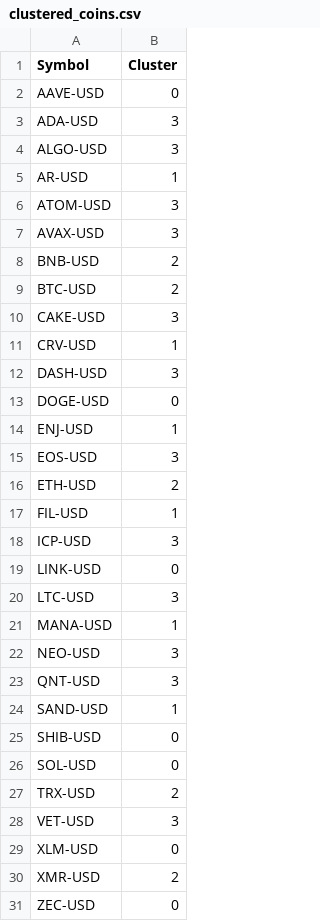
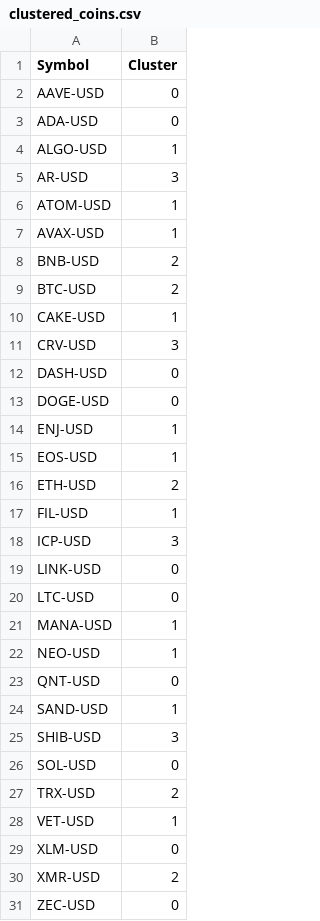
Before and after one commit to ravindrareddy-mallireddy/com724, a CSV file: dataset/clustered_coins.csv, drawn as a sheet.

```diff
--- a/dataset/clustered_coins.csv
+++ b/dataset/clustered_coins.csv
@@ -2,15 +2,15 @@ Symbol,Cluster
 AAVE-USD,0
-ADA-USD,3
-ALGO-USD,3
-AR-USD,1
-ATOM-USD,3
-AVAX-USD,3
+ADA-USD,0
+ALGO-USD,1
+AR-USD,3
+ATOM-USD,1
+AVAX-USD,1
 BNB-USD,2
 BTC-USD,2
-CAKE-USD,3
-CRV-USD,1
-DASH-USD,3
+CAKE-USD,1
+CRV-USD,3
+DASH-USD,0
 DOGE-USD,0
 ENJ-USD,1
-EOS-USD,3
+EOS-USD,1
 ETH-USD,2
@@ -19,11 +19,11 @@ ICP-USD,3
 LINK-USD,0
-LTC-USD,3
+LTC-USD,0
 MANA-USD,1
-NEO-USD,3
-QNT-USD,3
+NEO-USD,1
+QNT-USD,0
 SAND-USD,1
-SHIB-USD,0
+SHIB-USD,3
 SOL-USD,0
 TRX-USD,2
-VET-USD,3
+VET-USD,1
 XLM-USD,0
```
Also changed, not shown: dataset/correlation_results.csv, dataset/pca_components.csv, 34 other files.
